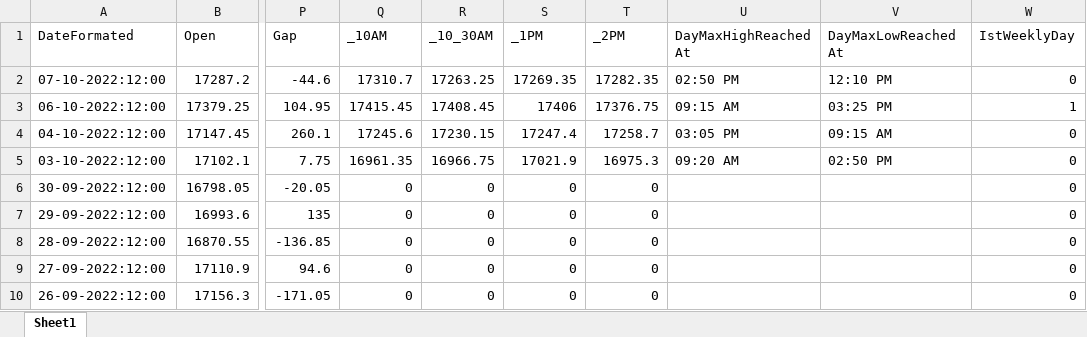
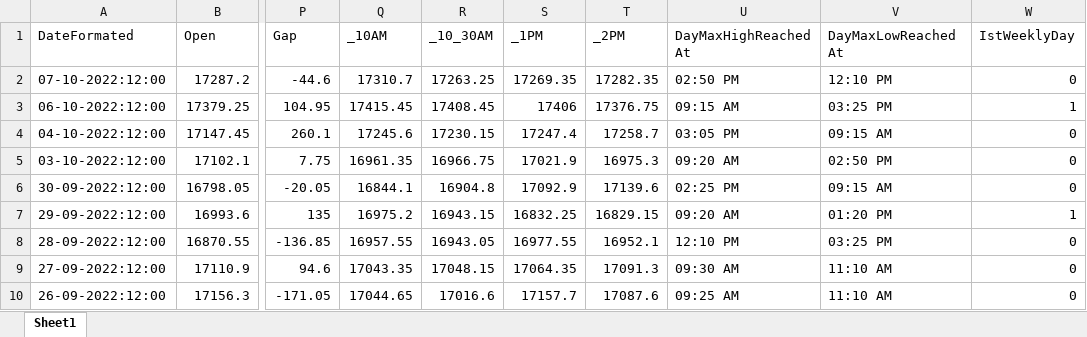
Before and after one commit to 4pawan/Kite.Console, an Excel workbook: Kite.Console/bin/Debug/net6.0/Result.xlsx, sheet Sheet1, drawn as a sheet; only a part is shown, gaps mark what is left out; values as stored, in another font and other column widths than the file's, no cell formats; the diff covers the shown part only; the diff names each change by its address in the sheet, - before the commit and + after, or states it on an @@ line.

```diff
--- a/Kite.Console/bin/Debug/net6.0/Result.xlsx (sheet Sheet1)
+++ b/Kite.Console/bin/Debug/net6.0/Result.xlsx (sheet Sheet1)
-Q6 (_10AM): 0
+Q6 (_10AM): 16844.1
-R6 (_10_30AM): 0
+R6 (_10_30AM): 16904.8
-S6 (_1PM): 0
+S6 (_1PM): 17092.9
-T6 (_2PM): 0
+T6 (_2PM): 17139.6
-U6 (DayMaxHighReachedAt): (empty)
+U6 (DayMaxHighReachedAt): 02:25 PM
-V6 (DayMaxLowReachedAt): (empty)
+V6 (DayMaxLowReachedAt): 09:15 AM
-Q7 (_10AM): 0
+Q7 (_10AM): 16975.2
-R7 (_10_30AM): 0
+R7 (_10_30AM): 16943.15
-S7 (_1PM): 0
+S7 (_1PM): 16832.25
-T7 (_2PM): 0
+T7 (_2PM): 16829.15
-U7 (DayMaxHighReachedAt): (empty)
+U7 (DayMaxHighReachedAt): 09:20 AM
-V7 (DayMaxLowReachedAt): (empty)
+V7 (DayMaxLowReachedAt): 01:20 PM
-W7 (IstWeeklyDay): 0
+W7 (IstWeeklyDay): 1
-Q8 (_10AM): 0
+Q8 (_10AM): 16957.55
-R8 (_10_30AM): 0
+R8 (_10_30AM): 16943.05
-S8 (_1PM): 0
+S8 (_1PM): 16977.55
-T8 (_2PM): 0
+T8 (_2PM): 16952.1
-U8 (DayMaxHighReachedAt): (empty)
+U8 (DayMaxHighReachedAt): 12:10 PM
-V8 (DayMaxLowReachedAt): (empty)
+V8 (DayMaxLowReachedAt): 03:25 PM
-Q9 (_10AM): 0
+Q9 (_10AM): 17043.35
-R9 (_10_30AM): 0
+R9 (_10_30AM): 17048.15
-S9 (_1PM): 0
+S9 (_1PM): 17064.35
-T9 (_2PM): 0
+T9 (_2PM): 17091.3
-U9 (DayMaxHighReachedAt): (empty)
+U9 (DayMaxHighReachedAt): 09:30 AM
-V9:V10 (DayMaxLowReachedAt): (empty)
+V9:V10 (DayMaxLowReachedAt): 11:10 AM
-Q10 (_10AM): 0
+Q10 (_10AM): 17044.65
-R10 (_10_30AM): 0
+R10 (_10_30AM): 17016.6
-S10 (_1PM): 0
+S10 (_1PM): 17157.7
-T10 (_2PM): 0
+T10 (_2PM): 17087.6
-U10 (DayMaxHighReachedAt): (empty)
+U10 (DayMaxHighReachedAt): 09:25 AM
```
Also changed, not shown: 354 edited cells elsewhere in this sheet, cell formats, 1 other file.
